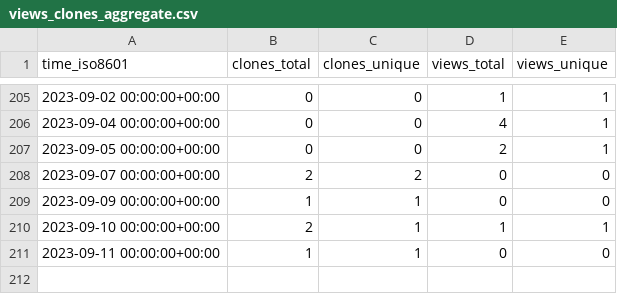
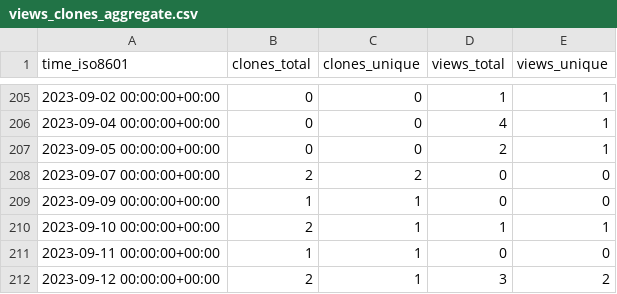
Before and after one commit to dbpunk-labs/state, a CSV file: dbpunk-labs/db3.js/ghrs-data/views_clones_aggregate.csv, drawn as a sheet; only a part is shown, gaps mark what is left out.

```diff
--- a/dbpunk-labs/db3.js/ghrs-data/views_clones_aggregate.csv
+++ b/dbpunk-labs/db3.js/ghrs-data/views_clones_aggregate.csv
@@ -211 +211,2 @@ time_iso8601,clones_total,clones_unique,views_total,views_unique
 2023-09-11 00:00:00+00:00,1,1,0,0
+2023-09-12 00:00:00+00:00,2,1,3,2
```
Also changed, not shown: 1 other file.
